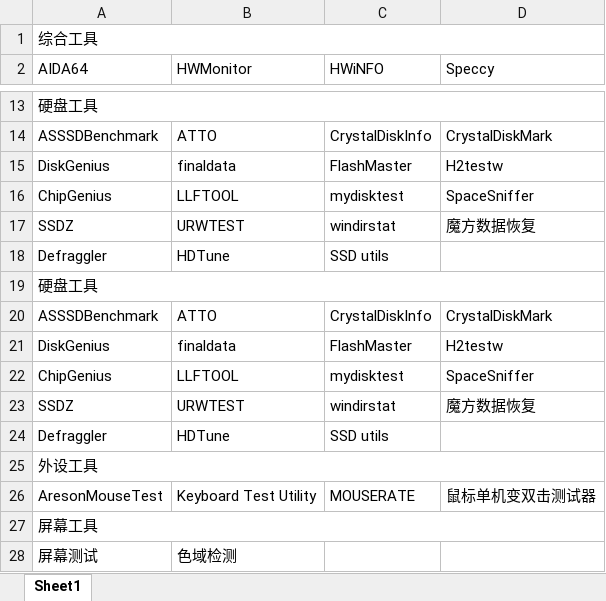
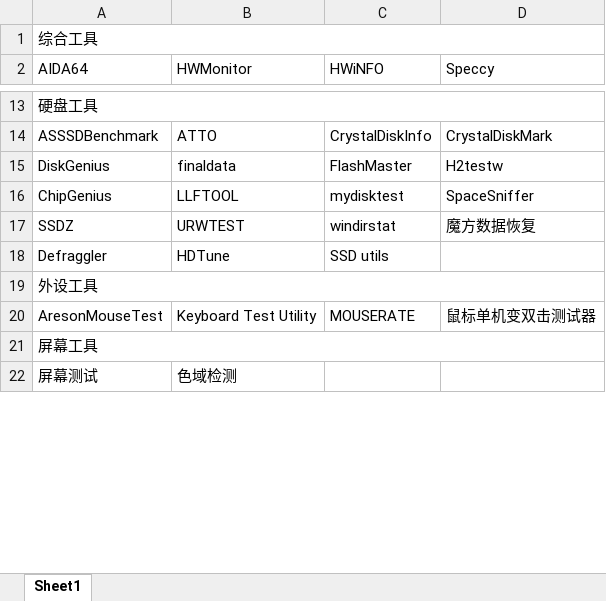
Before and after one commit to Radddder/radddder.github.io, an Excel workbook: site/others/软件列表.xlsx, sheet Sheet1, drawn as a sheet; only a part is shown, gaps mark what is left out; values as stored, in another font and other column widths than the file's, no cell formats; the diff names each change by its address in the sheet, - before the commit and + after, or states it on an @@ line.

```diff
--- a/site/others/软件列表.xlsx (sheet Sheet1)
+++ b/site/others/软件列表.xlsx (sheet Sheet1)
-row 19: 硬盘工具
-row 20: ASSSDBenchmark | ATTO | CrystalDiskInfo | CrystalDiskMark
-row 21: DiskGenius | finaldata | FlashMaster | H2testw
-row 22: ChipGenius | LLFTOOL | mydisktest | SpaceSniffer
-row 23: SSDZ | URWTEST | windirstat | 魔方数据恢复
-row 24: Defraggler | HDTune | SSD utils
```
Also changed, not shown: cell formats, 6 other files.
